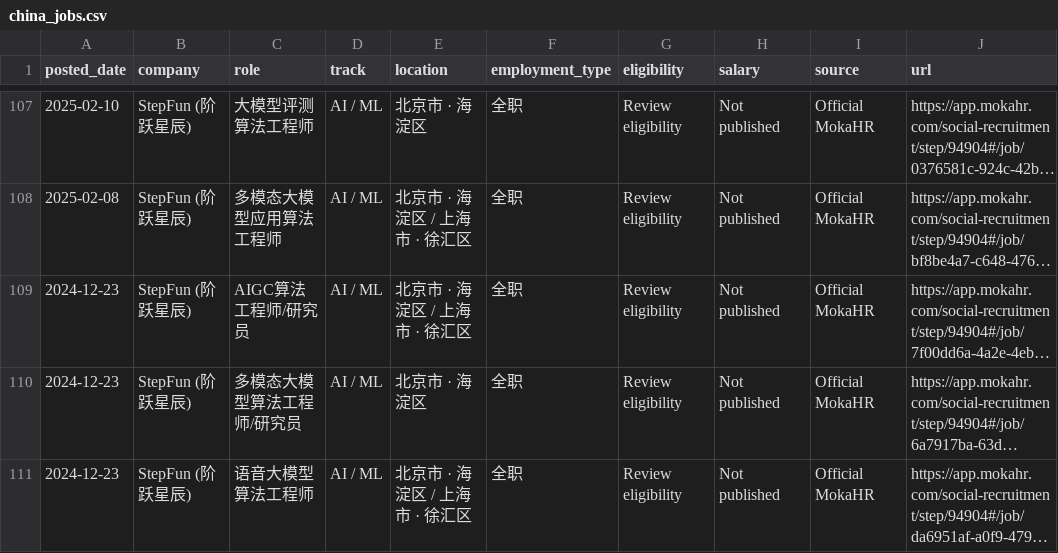
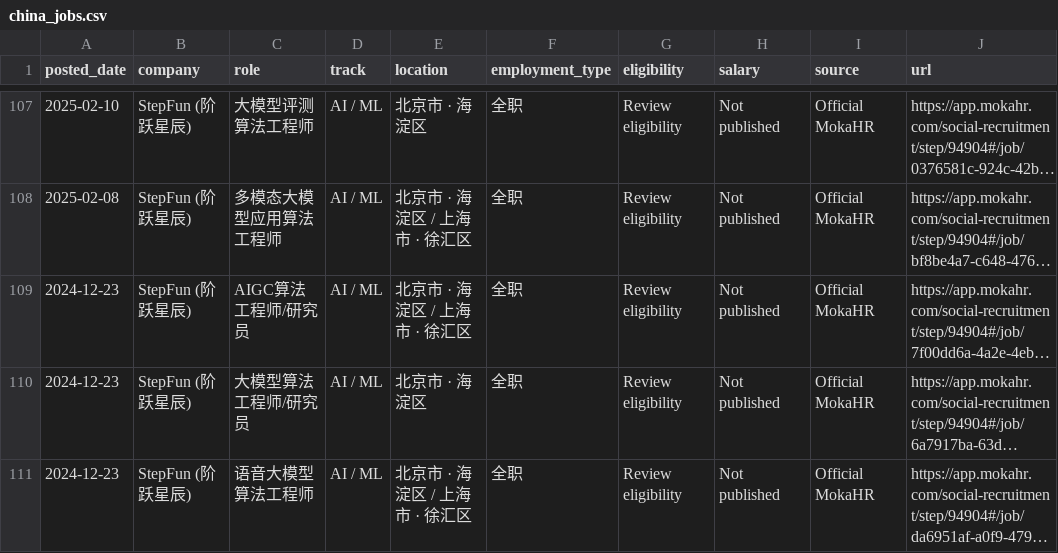
Before and after one commit to coconight01/2027-North-America-New-Grad-Jobs, a CSV file: data/china_jobs.csv, drawn as a sheet; only a part is shown, gaps mark what is left out; long unchanged cells end in …; the diff names each change by its address in the sheet, - before the commit and + after, or states it on an @@ line.

```diff
--- a/data/china_jobs.csv
+++ b/data/china_jobs.csv
-C110 (role): 多模态大模型算法工程师/研究员
+C110 (role): 大模型算法工程师/研究员
```
Also changed, not shown: 7 other files.
